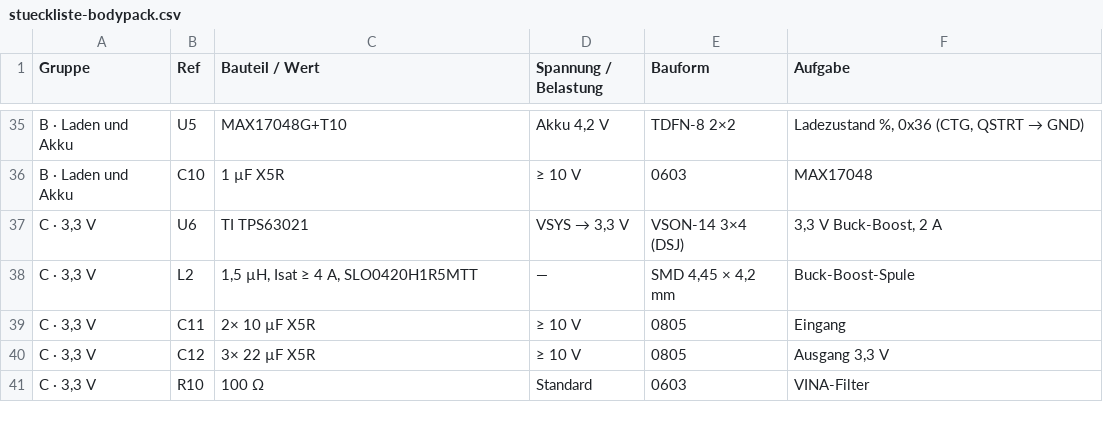
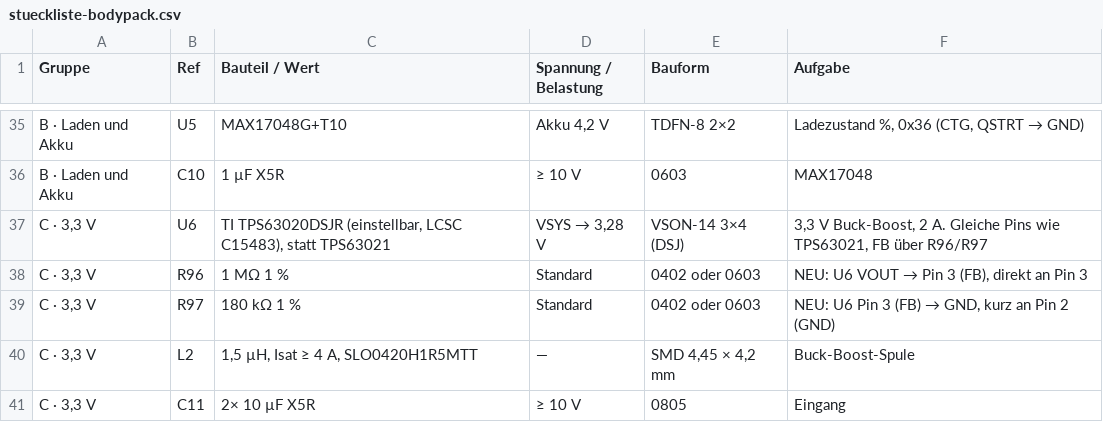
Before and after one commit to DeaDy0001/NR_Intercom, a CSV file: docs/stueckliste-bodypack.csv, drawn as a sheet; only a part is shown, gaps mark what is left out; the shorter side is filled out with more unchanged rows.

```diff
--- a/docs/stueckliste-bodypack.csv
+++ b/docs/stueckliste-bodypack.csv
@@ -36,3 +36,5 @@
 "B · Laden und Akku";"C10";"1 µF X5R";"≥ 10 V";"0603";"MAX17048"
-"C · 3,3 V";"U6";"TI TPS63021";"VSYS → 3,3 V";"VSON-14 3×4 (DSJ)";"3,3 V Buck-Boost, 2 A"
+"C · 3,3 V";"U6";"TI TPS63020DSJR (einstellbar, LCSC C15483), statt TPS63021";"VSYS → 3,28 V";"VSON-14 3×4 (DSJ)";"3,3 V Buck-Boost, 2 A. Gleiche Pins wie TPS63021, FB über R96/R97"
+"C · 3,3 V";"R96";"1 MΩ 1 %";"Standard";"0402 oder 0603";"NEU: U6 VOUT → Pin 3 (FB), direkt an Pin 3"
+"C · 3,3 V";"R97";"180 kΩ 1 %";"Standard";"0402 oder 0603";"NEU: U6 Pin 3 (FB) → GND, kurz an Pin 2 (GND)"
 "C · 3,3 V";"L2";"1,5 µH, Isat ≥ 4 A, SLO0420H1R5MTT";"—";"SMD 4,45 × 4,2 mm";"Buck-Boost-Spule"
```
Also changed, not shown: 7 other files.
